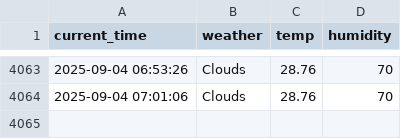
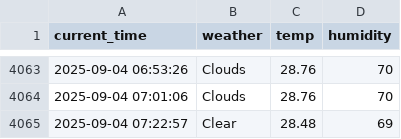
Before and after one commit to jinwooseuk/seoul_weather_5m, a CSV file: seoul_weather.csv, drawn as a sheet; only a part is shown, gaps mark what is left out; the diff names each change by its address in the sheet, - before the commit and + after, or states it on an @@ line.

```diff
--- a/seoul_weather.csv
+++ b/seoul_weather.csv
+row 4065: 2025-09-04 07:22:57 | Clear | 28.48 | 69
```
